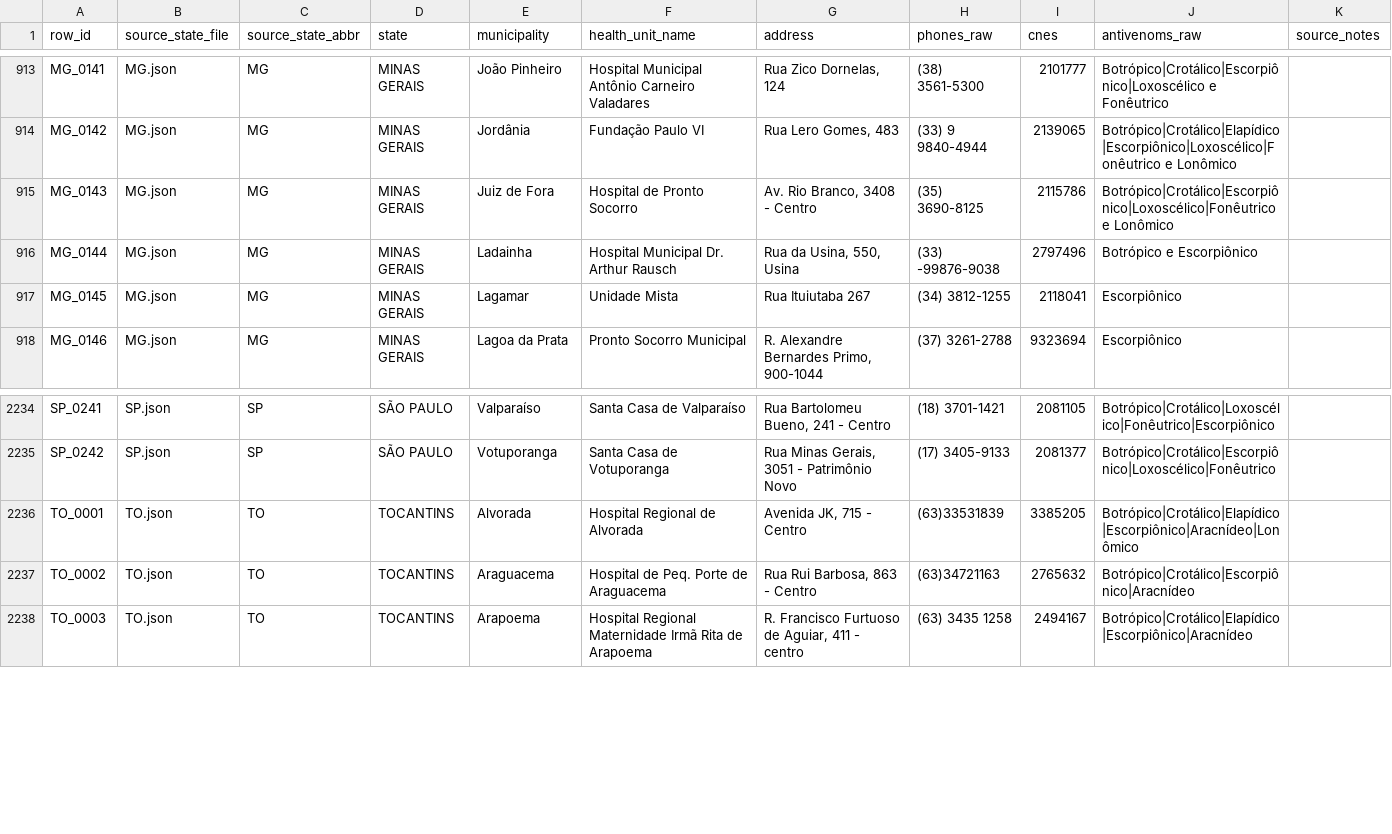
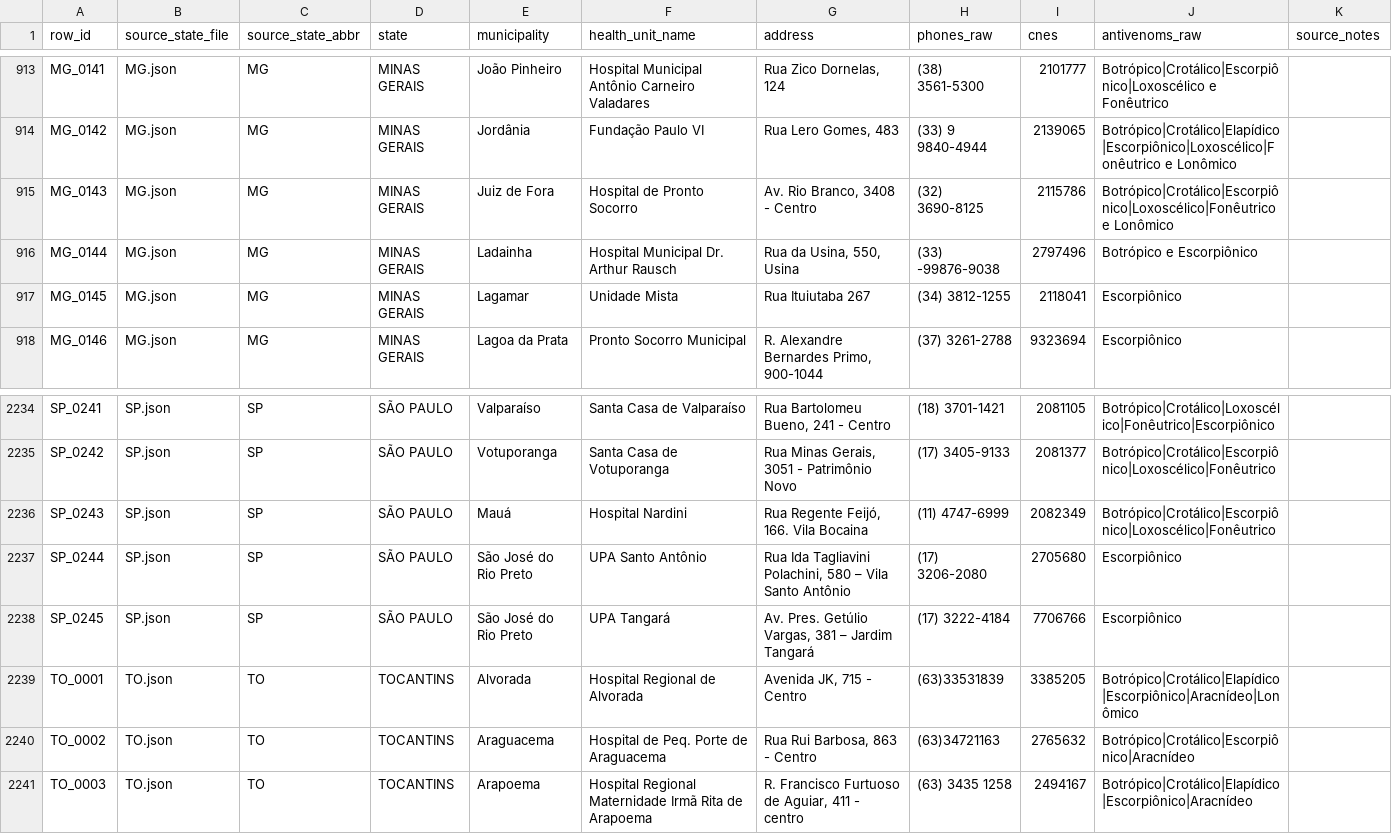
Before and after one commit to educrvz/sos-antiveneno, a CSV file: build/master_raw.csv, drawn as a sheet; only a part is shown, gaps mark what is left out.

```diff
--- a/build/master_raw.csv
+++ b/build/master_raw.csv
@@ -914,3 +914,3 @@ MG_0141,MG.json,MG,MINAS GERAIS,João Pinheiro,Hospital Municipal Antônio Carne
 MG_0142,MG.json,MG,MINAS GERAIS,Jordânia,Fundação Paulo VI,"Rua Lero Gomes, 483",(33) 9 9840-4944,2139065,Botrópico|Crotálico|Elapídico|Escorpiônico|Loxoscélico|Fonêutrico e Lonômico,
-MG_0143,MG.json,MG,MINAS GERAIS,Juiz de Fora,Hospital de Pronto Socorro,"Av. Rio Branco, 3408 - Centro",(35) 3690-8125,2115786,Botrópico|Crotálico|Escorpiônico|Loxoscélico|Fonêutrico e Lonômico,
+MG_0143,MG.json,MG,MINAS GERAIS,Juiz de Fora,Hospital de Pronto Socorro,"Av. Rio Branco, 3408 - Centro",(32) 3690-8125,2115786,Botrópico|Crotálico|Escorpiônico|Loxoscélico|Fonêutrico e Lonômico,
 MG_0144,MG.json,MG,MINAS GERAIS,Ladainha,Hospital Municipal Dr. Arthur Rausch,"Rua da Usina, 550, Usina",(33) -99876-9038,2797496,Botrópico e Escorpiônico,
@@ -2235,2 +2235,5 @@ SP_0241,SP.json,SP,SÃO PAULO,Valparaíso,Santa Casa de Valparaíso,"Rua Bartolo
 SP_0242,SP.json,SP,SÃO PAULO,Votuporanga,Santa Casa de Votuporanga,"Rua Minas Gerais, 3051 - Patrimônio Novo",(17) 3405-9133,2081377,Botrópico|Crotálico|Escorpiônico|Loxoscélico|Fonêutrico,
+SP_0243,SP.json,SP,SÃO PAULO,Mauá,Hospital Nardini,"Rua Regente Feijó, 166. Vila Bocaina",(11) 4747-6999,2082349,Botrópico|Crotálico|Escorpiônico|Loxoscélico|Fonêutrico,
+SP_0244,SP.json,SP,SÃO PAULO,São José do Rio Preto,UPA Santo Antônio,"Rua Ida Tagliavini Polachini, 580 – Vila Santo Antônio",(17) 3206-2080,2705680,Escorpiônico,
+SP_0245,SP.json,SP,SÃO PAULO,São José do Rio Preto,UPA Tangará,"Av. Pres. Getúlio Vargas, 381 – Jardim Tangará",(17) 3222-4184,7706766,Escorpiônico,
 TO_0001,TO.json,TO,TOCANTINS,Alvorada,Hospital Regional de Alvorada,"Avenida JK, 715 - Centro",(63)33531839,3385205,Botrópico|Crotálico|Elapídico|Escorpiônico|Aracnídeo|Lonômico,
```
Also changed, not shown: build/geocode_retry_queue_v3.csv, build/high_risk_exception_queue_v1.csv, 29 other files.
